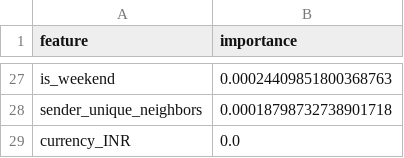
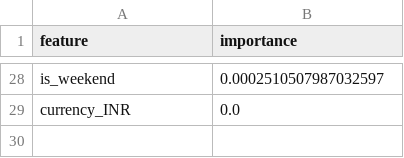
Before and after one commit to tejakarthik657/AegisGraph, a CSV file: data/results/baseline_feature_importance.csv, drawn as a sheet; only a part is shown, gaps mark what is left out; removed rows and columns are numbered as before the commit, all else as after; the diff covers the shown part only; the diff names each change by its address in the sheet, - before the commit and + after, or states it on an @@ line.

```diff
--- a/data/results/baseline_feature_importance.csv
+++ b/data/results/baseline_feature_importance.csv
-B28 (importance): 0.00024409851800368763
+B28 (importance): 0.0002510507987032597
-row 28: sender_unique_neighbors | 0.00018798732738901718
```
Also changed, not shown: 8 added rows, 7 removed rows and 18 edited cells elsewhere in this file, data/results/baseline_predictions.csv, data/results/risk_fusion_predictions.csv, 7 other files.
